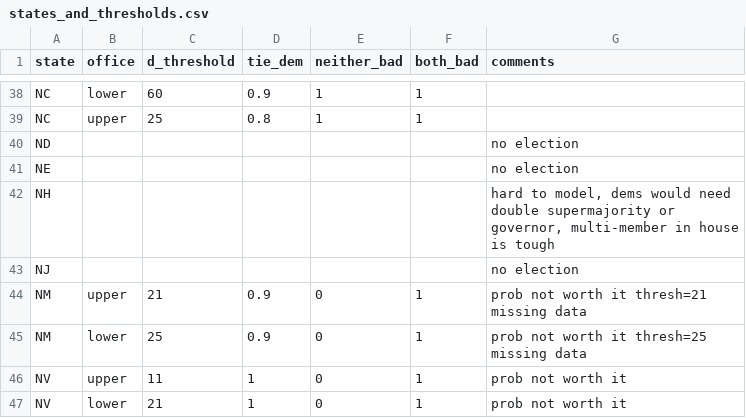
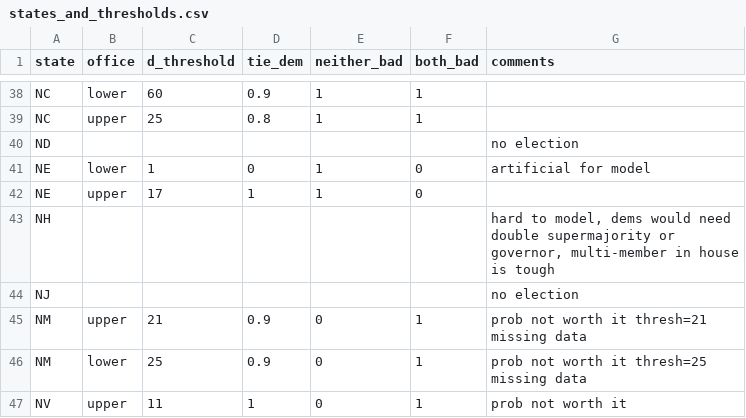
Before and after one commit to jacobwachspress/elections, a CSV file: data/input/parameters/states_and_thresholds.csv, drawn as a sheet; only a part is shown, gaps mark what is left out; the shorter side is filled out with more unchanged rows.

```diff
--- a/data/input/parameters/states_and_thresholds.csv
+++ b/data/input/parameters/states_and_thresholds.csv
@@ -40,3 +40,4 @@ NC,upper,25,0.8,1,1,
 ND,,,,,,no election
-NE,,,,,,no election
+NE,lower,1,0,1,0,artificial for model
+NE,upper,17,1,1,0,
 NH,,,,,,"hard to model, dems would need double supermajority or governor, multi-member in house is tough"
```
Also changed, not shown: 2 other files.
